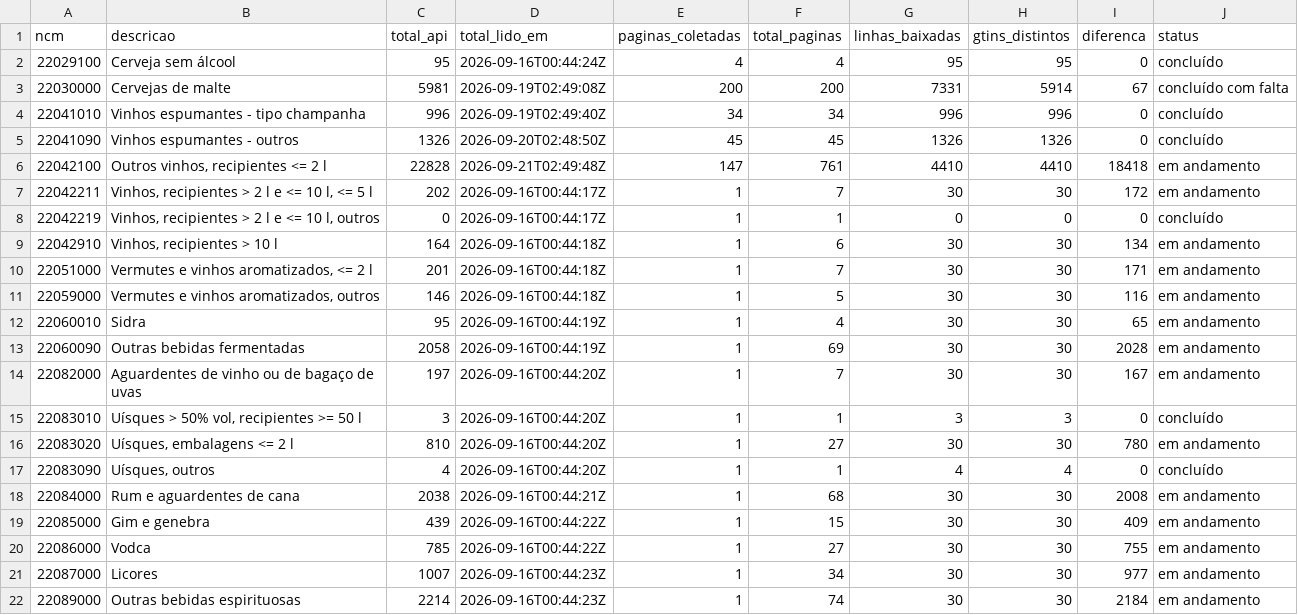
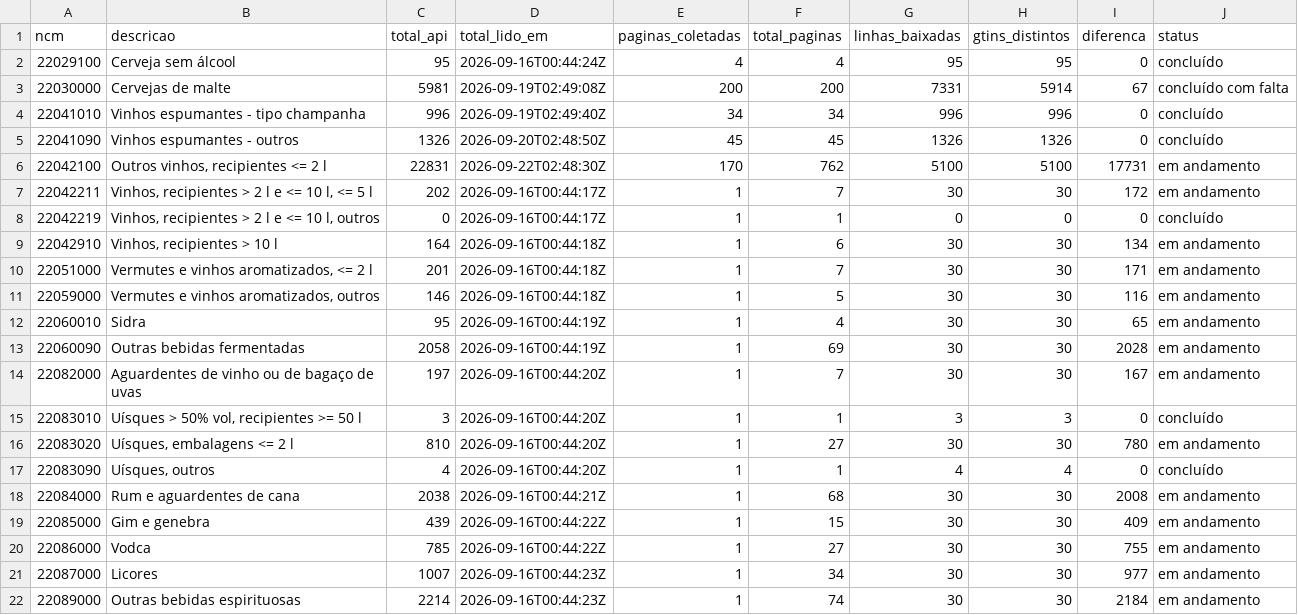
Before and after one commit to pilarcs/beverage-catalog-scraper, a CSV file: saida/conferencia_ncm.csv, drawn as a sheet.

```diff
--- a/saida/conferencia_ncm.csv
+++ b/saida/conferencia_ncm.csv
@@ -5,3 +5,3 @@
 22041090;Vinhos espumantes - outros;1326;2026-09-20T02:48:50Z;45;45;1326;1326;0;concluído
-22042100;Outros vinhos, recipientes <= 2 l;22828;2026-09-21T02:49:48Z;147;761;4410;4410;18418;em andamento
+22042100;Outros vinhos, recipientes <= 2 l;22831;2026-09-22T02:48:30Z;170;762;5100;5100;17731;em andamento
 22042211;Vinhos, recipientes > 2 l e <= 10 l, <= 5 l;202;2026-09-16T00:44:17Z;1;7;30;30;172;em andamento
```
Also changed, not shown: saida/execucoes.csv, 26 other files.
